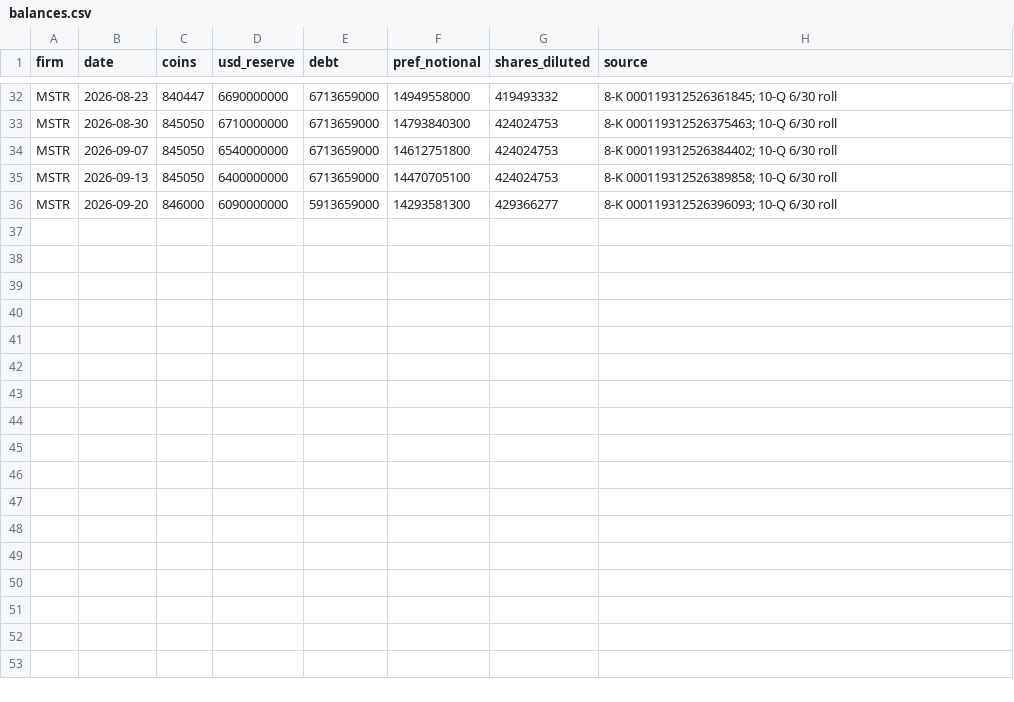
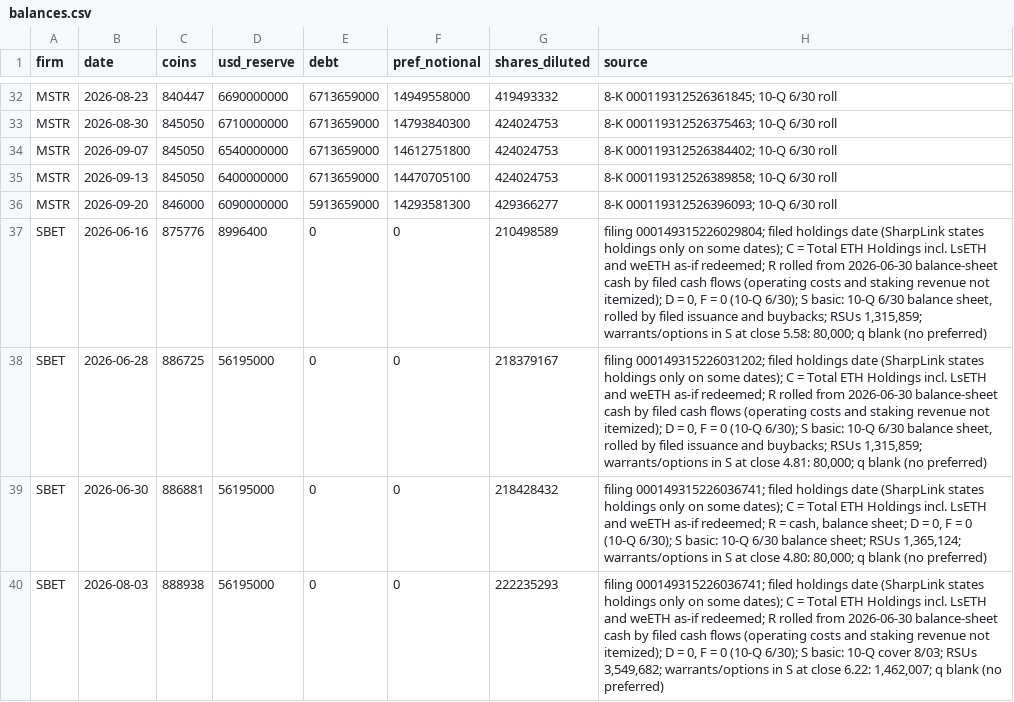
Before and after one commit to RahilBhavan/dat-accretion, a CSV file: data/balances.csv, drawn as a sheet; only a part is shown, gaps mark what is left out.

```diff
--- a/data/balances.csv
+++ b/data/balances.csv
@@ -36 +36,5 @@ MSTR,2026-09-13,845050,6400000000,6713659000,14470705100,424024753,8-K 000119312
 MSTR,2026-09-20,846000,6090000000,5913659000,14293581300,429366277,8-K 000119312526396093; 10-Q 6/30 roll
+SBET,2026-06-16,875776,8996400,0,0,210498589,"filing 000149315226029804; filed holdings date (SharpLink states holdings only on some dates); C = Total ETH Holdings incl. LsETH and weETH as-if redeemed; R rolled from 2026-06-30 balance-sheet cash by filed cash flows (operating costs and staking revenue not itemized); D = 0, F = 0 (10-Q 6/30); S basic: 10-Q 6/30 balance sheet, rolled by filed issuance and buybacks; RSUs 1,315,859; warrants/options in S at close 5.58: 80,000; q blank (no preferred)"
+SBET,2026-06-28,886725,56195000,0,0,218379167,"filing 000149315226031202; filed holdings date (SharpLink states holdings only on some dates); C = Total ETH Holdings incl. LsETH and weETH as-if redeemed; R rolled from 2026-06-30 balance-sheet cash by filed cash flows (operating costs and staking revenue not itemized); D = 0, F = 0 (10-Q 6/30); S basic: 10-Q 6/30 balance sheet, rolled by filed issuance and buybacks; RSUs 1,315,859; warrants/options in S at close 4.81: 80,000; q blank (no preferred)"
+SBET,2026-06-30,886881,56195000,0,0,218428432,"filing 000149315226036741; filed holdings date (SharpLink states holdings only on some dates); C = Total ETH Holdings incl. LsETH and weETH as-if redeemed; R = cash, balance sheet; D = 0, F = 0 (10-Q 6/30); S basic: 10-Q 6/30 balance sheet; RSUs 1,365,124; warrants/options in S at close 4.80: 80,000; q blank (no preferred)"
+SBET,2026-08-03,888938,56195000,0,0,222235293,"filing 000149315226036741; filed holdings date (SharpLink states holdings only on some dates); C = Total ETH Holdings incl. LsETH and weETH as-if redeemed; R rolled from 2026-06-30 balance-sheet cash by filed cash flows (operating costs and staking revenue not itemized); D = 0, F = 0 (10-Q 6/30); S basic: 10-Q cover 8/03; RSUs 3,549,682; warrants/options in S at close 6.22: 1,462,007; q blank (no preferred)"
```
Also changed, not shown: data/actions.csv, data/attribution.csv, 27 other files.
